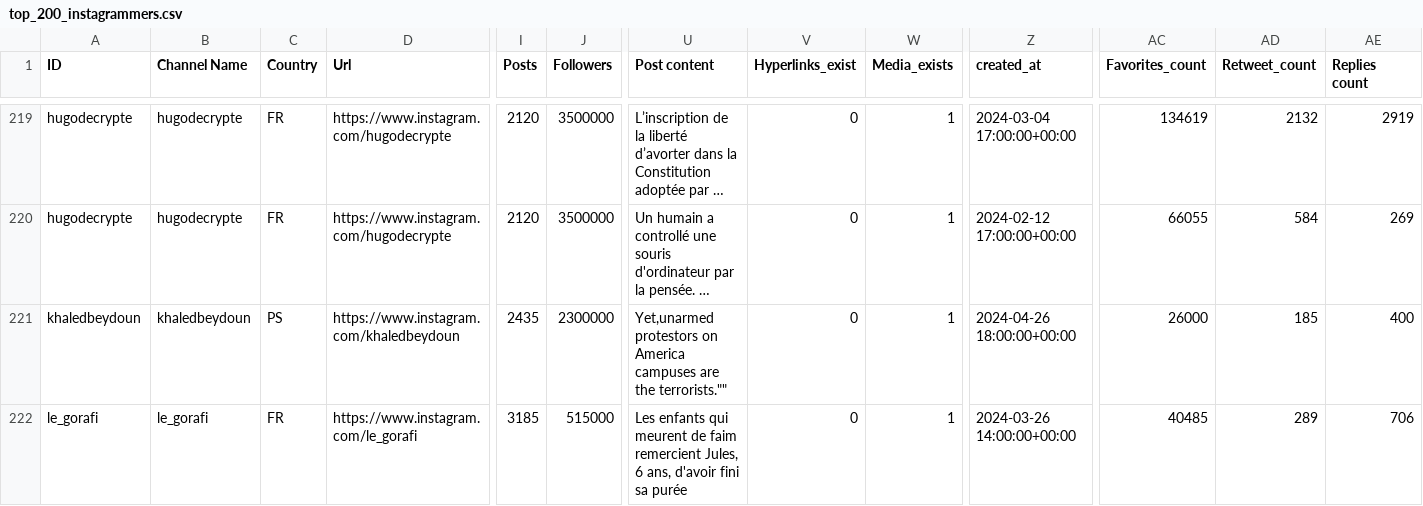
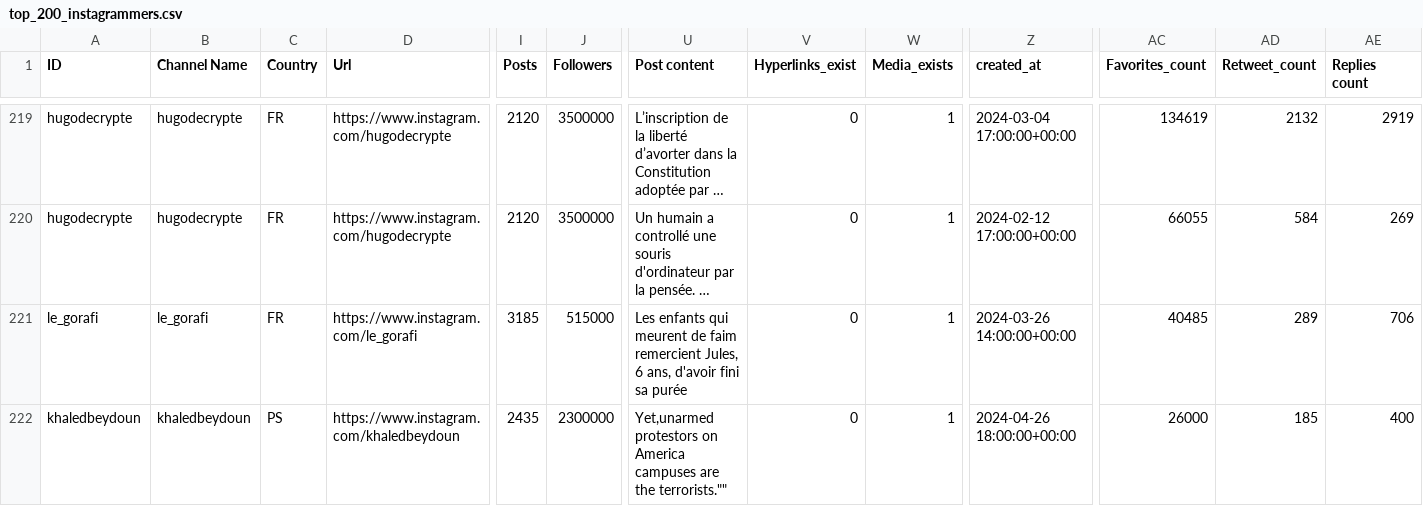
Before and after one commit to Noemiekt/fake_news, a CSV file: classif/top_200_instagrammers.csv, drawn as a sheet; only a part is shown, gaps mark what is left out; long unchanged cells end in …; removed rows and columns are numbered as before the commit, all else as after; rows hold the shown columns only; the diff names each change by its address in the sheet, - before the commit and + after, or states it on an @@ line.

Commit message:
top_200_instagrammers.csv

```diff
--- a/classif/top_200_instagrammers.csv
+++ b/classif/top_200_instagrammers.csv
-row 221: khaledbeydoun | khaledbeydoun | PS | https://www.instagram.com/khaledbeydoun | 2435 | 2300000 | Yet,unarmed protestors on America campuses are the terrorists."" | 0 | 1 | 2024-04-26 18:00:00+00:00 | 26000 | 185 | 400
+row 222: khaledbeydoun | khaledbeydoun | PS | https://www.instagram.com/khaledbeydoun | 2435 | 2300000 | Yet,unarmed protestors on America campuses are the terrorists."" | 0 | 1 | 2024-04-26 18:00:00+00:00 | 26000 | 185 | 400
```
